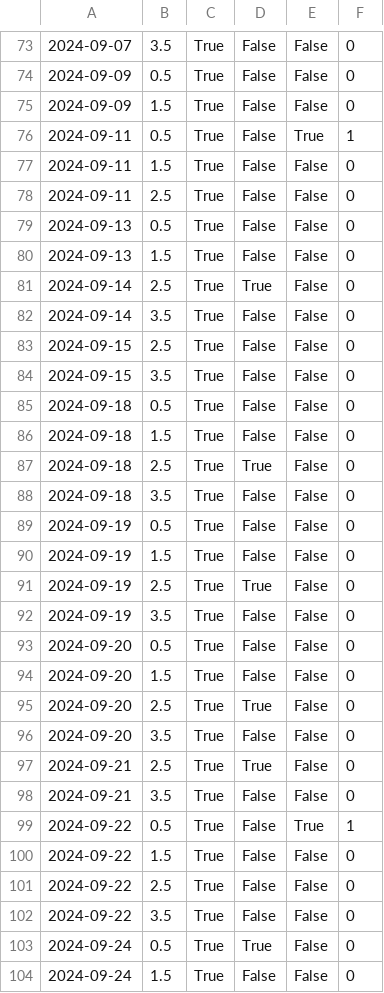
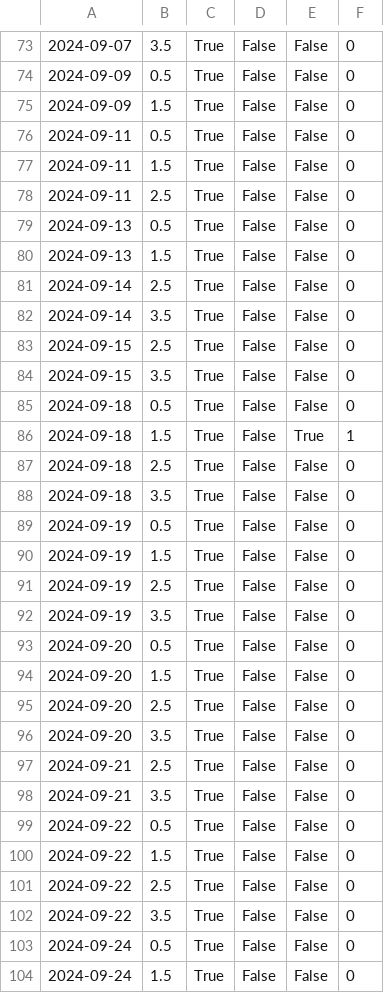
Before and after one commit to jluby127/AstroQ, a CSV file: examples/outputs/2024-08-02/Cadences/_U002/TOI-1670_Cadence_Interactive.csv, drawn as a sheet; only a part is shown, gaps mark what is left out; the diff covers the shown part only; the diff names each change by its address in the sheet, - before the commit and + after, or states it on an @@ line.

```diff
--- a/examples/outputs/2024-08-02/Cadences/_U002/TOI-1670_Cadence_Interactive.csv
+++ b/examples/outputs/2024-08-02/Cadences/_U002/TOI-1670_Cadence_Interactive.csv
-E76: True
+E76: False
-F76: 1
+F76: 0
-D81: True
+D81: False
-E86: False
+E86: True
-F86: 0
+F86: 1
-D87: True
+D87: False
-D91: True
+D91: False
-D95: True
+D95: False
-D97: True
+D97: False
-E99: True
+E99: False
-F99: 1
+F99: 0
-D103: True
+D103: False
```
Also changed, not shown: 32 edited cells elsewhere in this file, examples/outputs/2024-08-02/Cadences/_U001/HIP1532_Cadence_Interactive.csv, examples/outputs/2024-08-02/Cadences/_U003/191939_Cadence_Interactive.csv, 38 other files.
